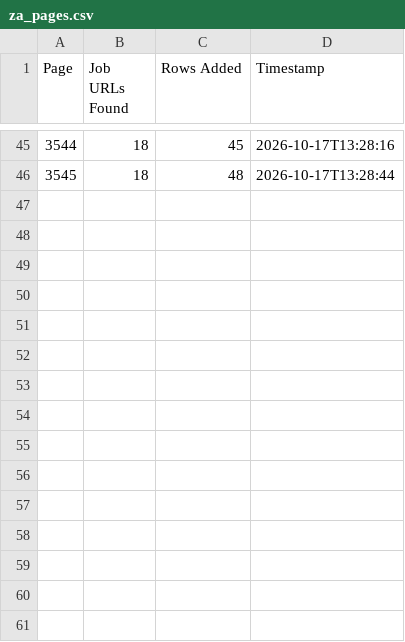
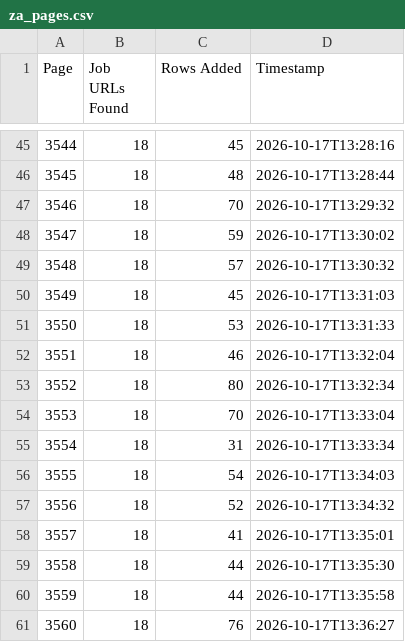
Before and after one commit to janety2000/za-3501-4000, a CSV file: za_pages.csv, drawn as a sheet; only a part is shown, gaps mark what is left out; the diff names each change by its address in the sheet, - before the commit and + after, or states it on an @@ line.

```diff
--- a/za_pages.csv
+++ b/za_pages.csv
+row 47: 3546 | 18 | 70 | 2026-10-17T13:29:32
+row 48: 3547 | 18 | 59 | 2026-10-17T13:30:02
+row 49: 3548 | 18 | 57 | 2026-10-17T13:30:32
+row 50: 3549 | 18 | 45 | 2026-10-17T13:31:03
+row 51: 3550 | 18 | 53 | 2026-10-17T13:31:33
+row 52: 3551 | 18 | 46 | 2026-10-17T13:32:04
+row 53: 3552 | 18 | 80 | 2026-10-17T13:32:34
+row 54: 3553 | 18 | 70 | 2026-10-17T13:33:04
+row 55: 3554 | 18 | 31 | 2026-10-17T13:33:34
+row 56: 3555 | 18 | 54 | 2026-10-17T13:34:03
+row 57: 3556 | 18 | 52 | 2026-10-17T13:34:32
+row 58: 3557 | 18 | 41 | 2026-10-17T13:35:01
+row 59: 3558 | 18 | 44 | 2026-10-17T13:35:30
+row 60: 3559 | 18 | 44 | 2026-10-17T13:35:58
+row 61: 3560 | 18 | 76 | 2026-10-17T13:36:27
```
Also changed, not shown: 2 other files.
